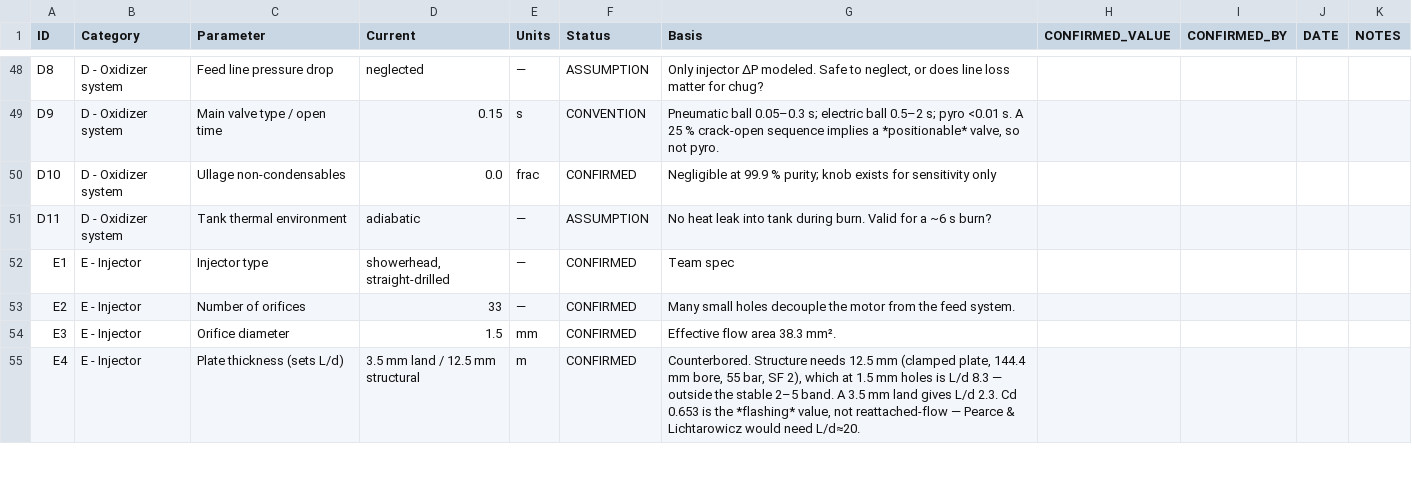
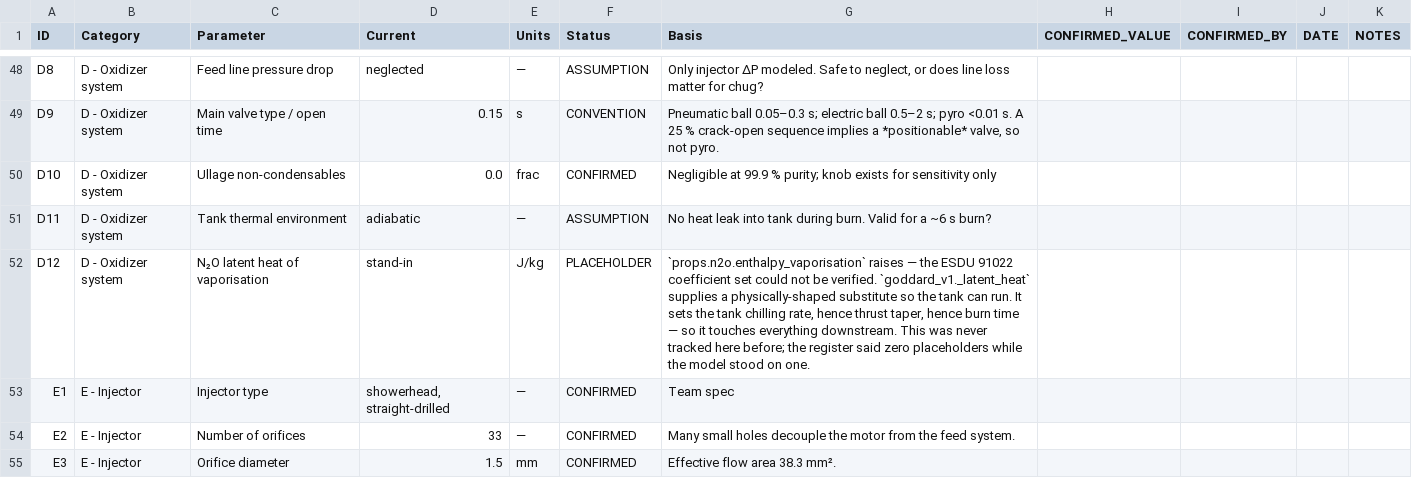
Before and after one commit to itegoddard/26-27, a CSV file: docs/assumptions_register.csv, drawn as a sheet; only a part is shown, gaps mark what is left out; the shorter side is filled out with more unchanged rows.

```diff
--- a/docs/assumptions_register.csv
+++ b/docs/assumptions_register.csv
@@ -51,2 +51,3 @@ D10,D - Oxidizer system,Ullage non-condensables,0.0,frac,CONFIRMED,Negligible at
 D11,D - Oxidizer system,Tank thermal environment,adiabatic,—,ASSUMPTION,No heat leak into tank during burn. Valid for a ~6 s burn?,,,,
+D12,D - Oxidizer system,N₂O latent heat of vaporisation,stand-in,J/kg,PLACEHOLDER,"`props.n2o.enthalpy_vaporisation` raises — the ESDU 91022 coefficient set could not be verified. `goddard_v1._latent_heat` supplies a physically-shaped substitute so the tank can run. It sets the tank chilling rate, hence thrust taper, hence burn time — so it touches everything downstream. This was never tracked here before; the register said zero placeholders while the model stood on one.",,,,
 E1,E - Injector,Injector type,"showerhead, straight-drilled",—,CONFIRMED,Team spec,,,,
```
Also changed, not shown: 4 other files.
